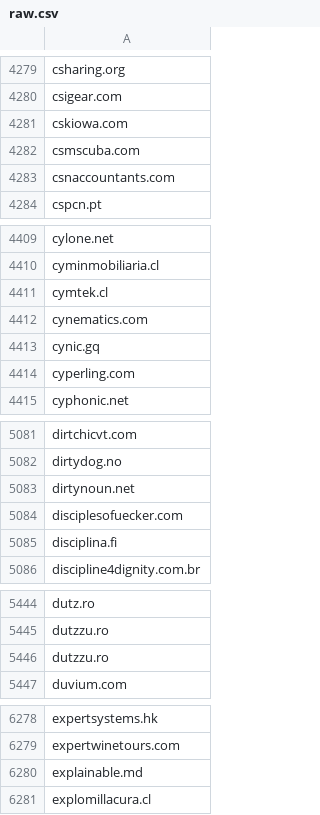
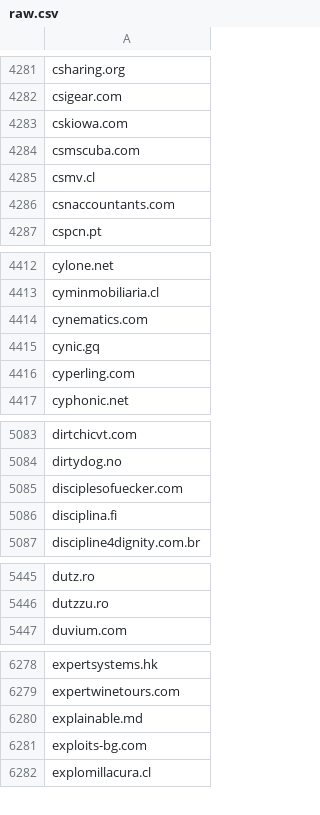
Before and after one commit to 1NobleCyber/ThreatFeed, a CSV file: Afraid_org/raw.csv, drawn as a sheet; only a part is shown, gaps mark what is left out; the diff covers the shown part only.

```diff
--- a/Afraid_org/raw.csv
+++ b/Afraid_org/raw.csv
@@ -4282,2 +4284,3 @@ cskiowa.com
 csmscuba.com
+csmv.cl
 csnaccountants.com
@@ -4410,3 +4413,2 @@ cylone.net
 cyminmobiliaria.cl
-cymtek.cl
 cynematics.com
@@ -5082,3 +5084,2 @@ dirtchicvt.com
 dirtydog.no
-dirtynoun.net
 disciplesofuecker.com
@@ -5445,3 +5446,2 @@ dutz.ro
 dutzzu.ro
-dutzzu.ro
 duvium.com
@@ -6280,2 +6280,3 @@ expertwinetours.com
 explainable.md
+exploits-bg.com
 explomillacura.cl
```
Also changed, not shown: 29 added rows and 36 removed rows elsewhere in this file.
